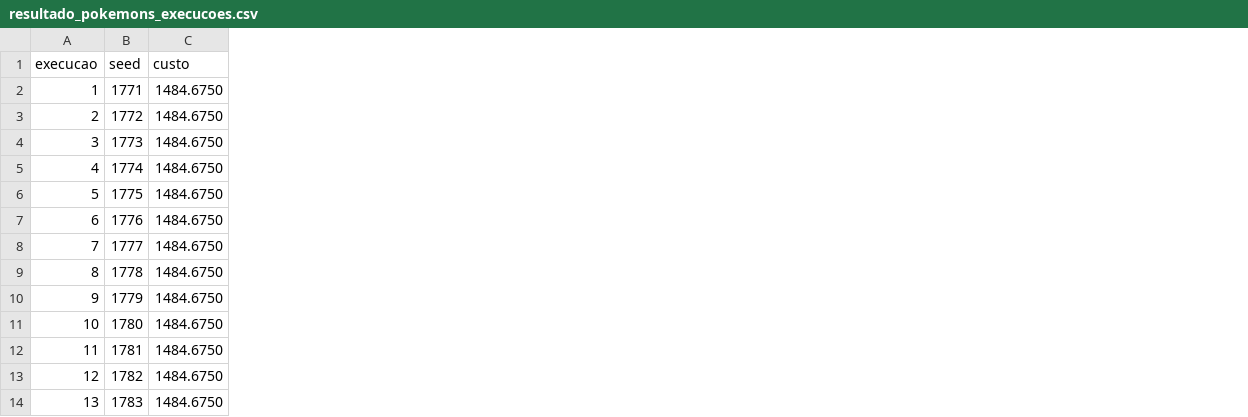
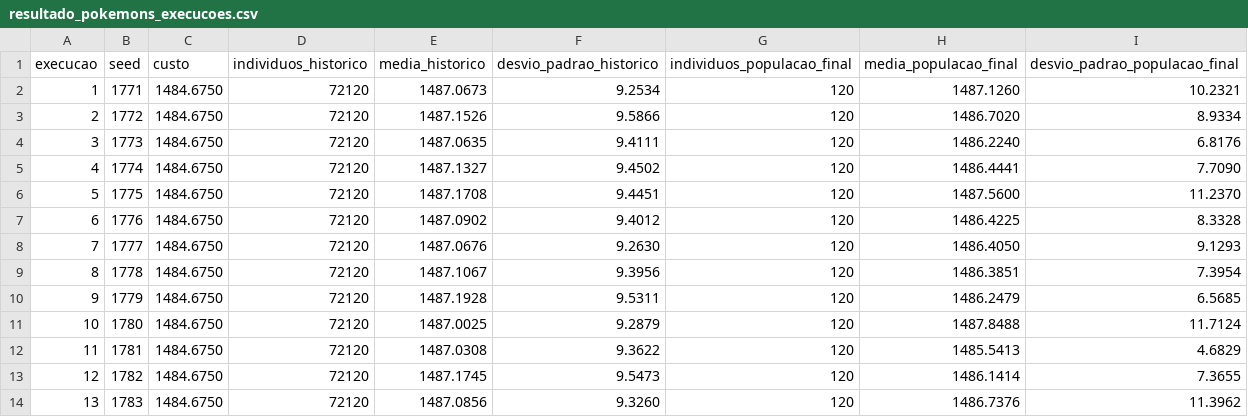
Before and after one commit to carlosfredericosternsantana/INF1771, a CSV file: resultado_pokemons_execucoes.csv, drawn as a sheet; only a part is shown; the diff names each change by its address in the sheet, - before the commit and + after, or states it on an @@ line.

```diff
--- a/resultado_pokemons_execucoes.csv
+++ b/resultado_pokemons_execucoes.csv
+column D (individuos_historico), rows 2-14: all 72120
+column E (media_historico), rows 2-14: 1487.0673 | 1487.1526 | 1487.0635 | 1487.1327 | 1487.1708 | 1487.0902 | 1487.0676 | 1487.1067 | 1487.1928 | 1487.0025 | 1487.0308 | 1487.1745 | 1487.0856
+column F (desvio_padrao_historico), rows 2-14: 9.2534 | 9.5866 | 9.4111 | 9.4502 | 9.4451 | 9.4012 | 9.2630 | 9.3956 | 9.5311 | 9.2879 | 9.3622 | 9.5473 | 9.3260
+column G (individuos_populacao_final), rows 2-14: all 120
+column H (media_populacao_final), rows 2-14: 1487.1260 | 1486.7020 | 1486.2240 | 1486.4441 | 1487.5600 | 1486.4225 | 1486.4050 | 1486.3851 | 1486.2479 | 1487.8488 | 1485.5413 | 1486.1414 | 1486.7376
+column I (desvio_padrao_populacao_final), rows 2-14: 10.2321 | 8.9334 | 6.8176 | 7.7090 | 11.2370 | 8.3328 | 9.1293 | 7.3954 | 6.5685 | 11.7124 | 4.6829 | 7.3655 | 11.3962
```
Also changed, not shown: 4 other files.
